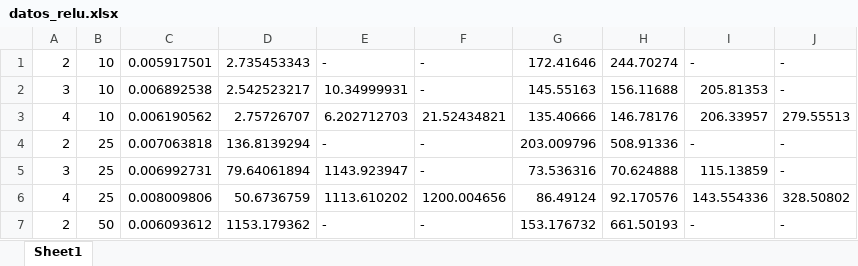
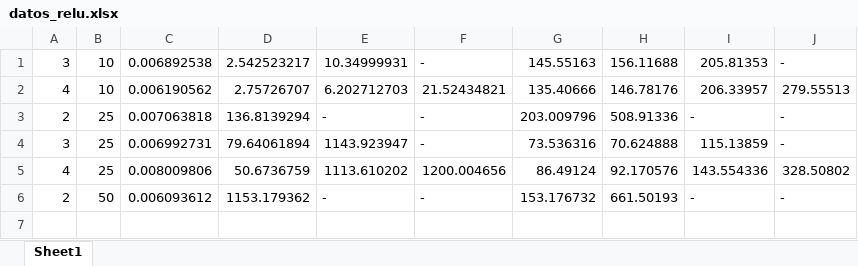
Before and after one commit to PabloC-c/Tesis, an Excel workbook: datos_relu.xlsx, sheet Sheet1, drawn as a sheet; values as stored, in another font and other column widths than the file's, no borders; the diff names each change by its address in the sheet, - before the commit and + after, or states it on an @@ line.

```diff
--- a/datos_relu.xlsx (sheet Sheet1)
+++ b/datos_relu.xlsx (sheet Sheet1)
-row 1: 2 | 10 | 0.005917501 | 2.735453343 | - | - | 172.41646 | 244.70274 | - | -
```
Also changed, not shown: 4 other files.
